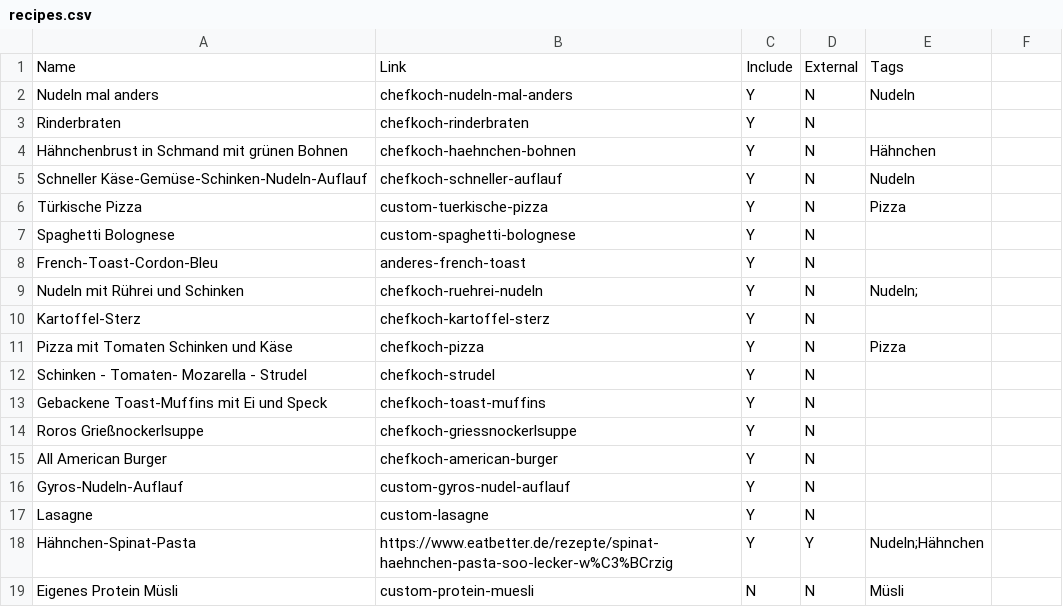
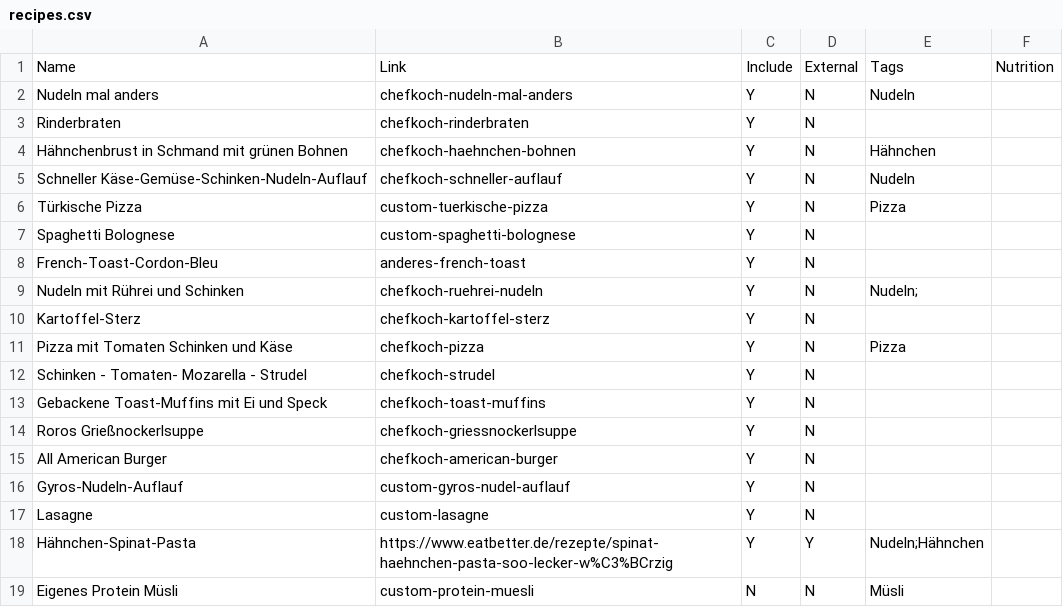
Before and after one commit to thhesp/receipt-suggest, a CSV file: src/assets/data/recipes.csv, drawn as a sheet.

```diff
--- a/src/assets/data/recipes.csv
+++ b/src/assets/data/recipes.csv
@@ -1,2 +1,2 @@
-Name,Link,Include,External,Tags
+Name,Link,Include,External,Tags,Nutrition
 Nudeln mal anders,chefkoch-nudeln-mal-anders,Y,N,Nudeln
```
Also changed, not shown: 3 other files.
